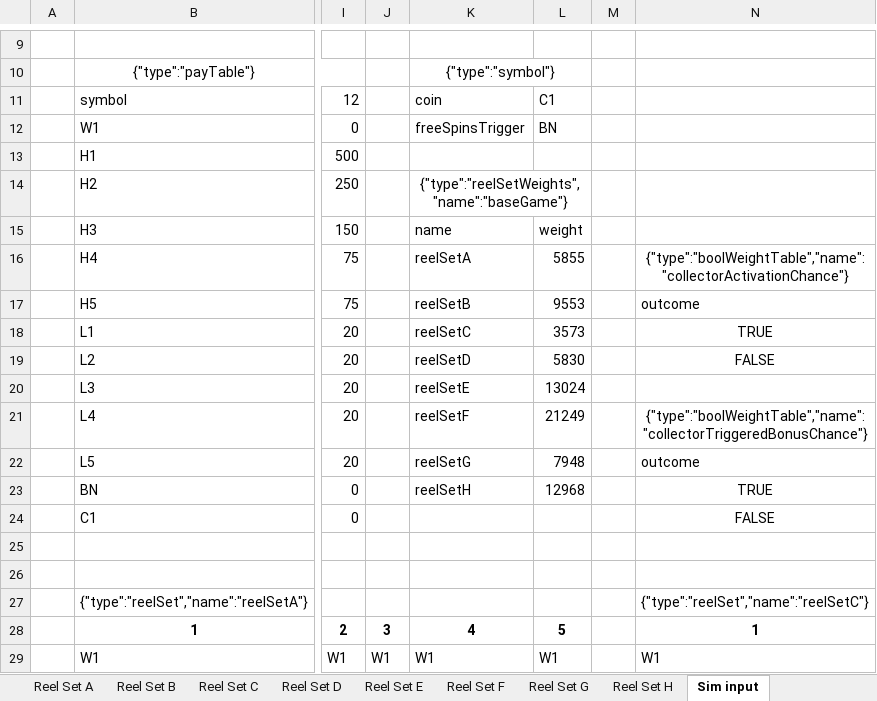
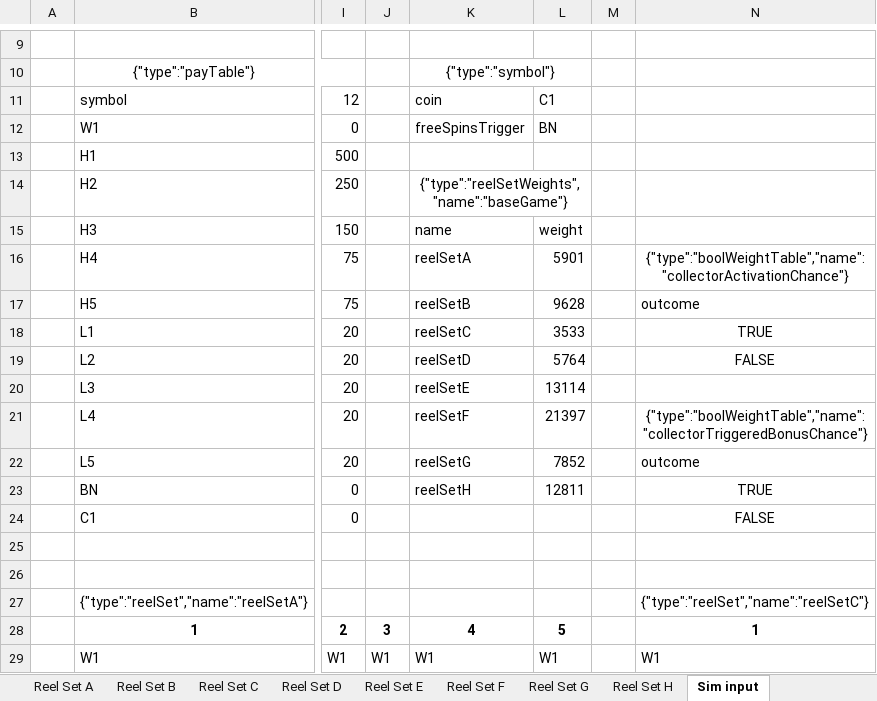
Before and after one commit to terry7cherry/my-web-of-wonders, an Excel workbook: srcBackend/thisTitle/parSheets/WebOfWonders_V1_7.xlsx, sheet Sim input, drawn as a sheet; only a part is shown, gaps mark what is left out; values as stored, in another font and other column widths than the file's, no borders; conditional formats not drawn; the diff names each change by its address in the sheet, - before the commit and + after, or states it on an @@ line.

```diff
--- a/srcBackend/thisTitle/parSheets/WebOfWonders_V1_7.xlsx (sheet Sim input)
+++ b/srcBackend/thisTitle/parSheets/WebOfWonders_V1_7.xlsx (sheet Sim input)
-L16: 5855
+L16: 5901
-L17: 9553
+L17: 9628
-L18: 3573
+L18: 3533
-L19: 5830
+L19: 5764
-L20: 13024
+L20: 13114
-L21: 21249
+L21: 21397
-L22: 7948
+L22: 7852
-L23: 12968
+L23: 12811
```
Also changed, not shown: sheet Stats, sheet Game Parameters, sheet Configurator, sheet Tables.
